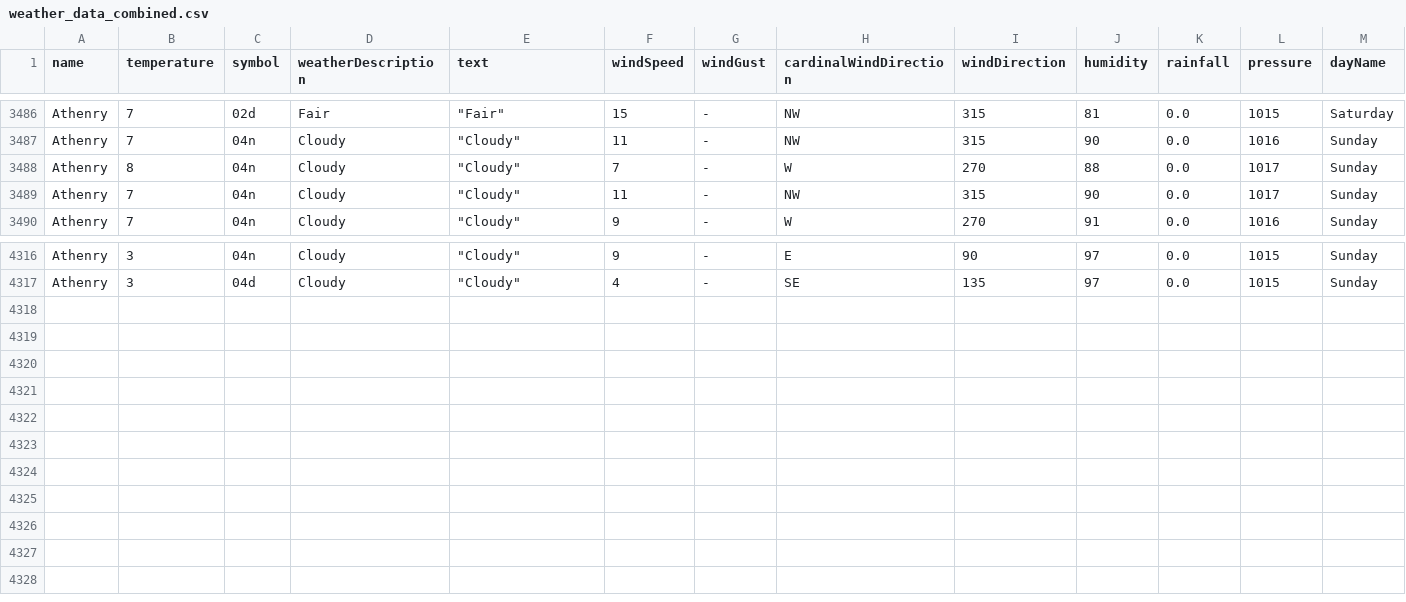
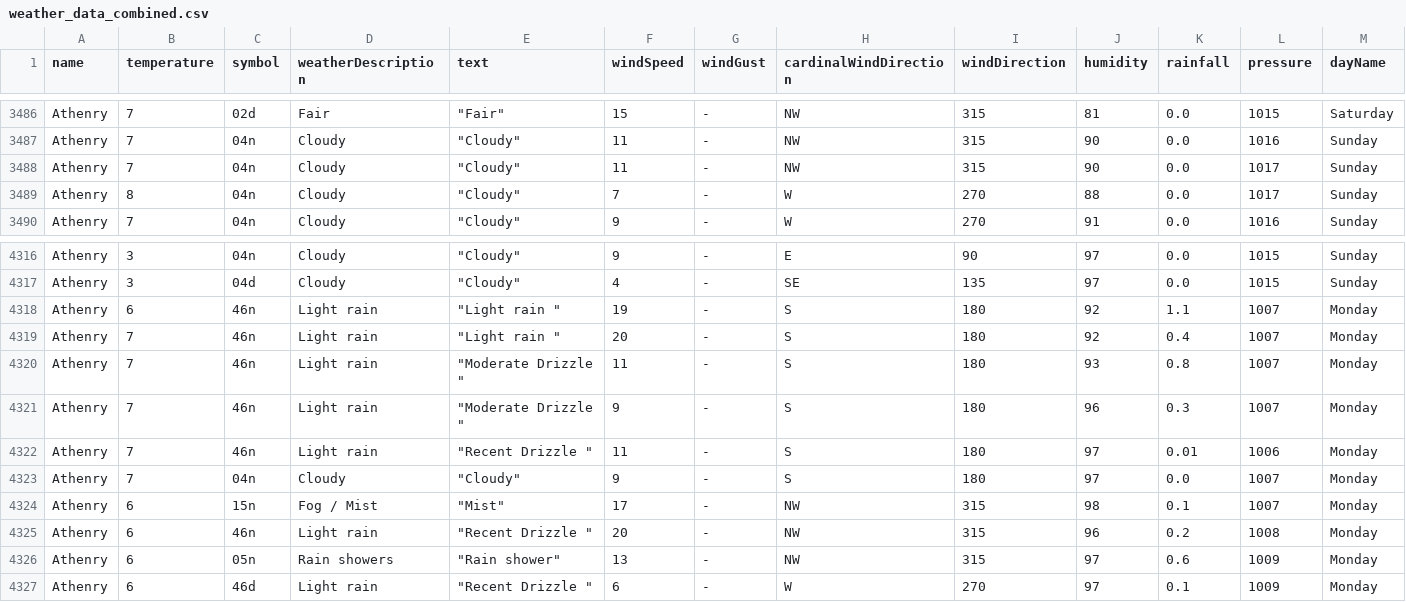
Before and after one commit to Sxnds01/computer-infrastructure-work, a CSV file: weather_data_combined.csv, drawn as a sheet; only a part is shown, gaps mark what is left out; rows hold the shown columns only; the diff names each change by its address in the sheet, - before the commit and + after, or states it on an @@ line.

```diff
--- a/weather_data_combined.csv
+++ b/weather_data_combined.csv
@@ row 3489 moved to row 3488: Athenry @@
+row 4318: Athenry | 6 | 46n | Light rain | "Light rain " | 19 | - | S | 180 | 92 | 1.1 | 1007 | Monday
+row 4319: Athenry | 7 | 46n | Light rain | "Light rain " | 20 | - | S | 180 | 92 | 0.4 | 1007 | Monday
+row 4320: Athenry | 7 | 46n | Light rain | "Moderate Drizzle " | 11 | - | S | 180 | 93 | 0.8 | 1007 | Monday
+row 4321: Athenry | 7 | 46n | Light rain | "Moderate Drizzle " | 9 | - | S | 180 | 96 | 0.3 | 1007 | Monday
+row 4322: Athenry | 7 | 46n | Light rain | "Recent Drizzle " | 11 | - | S | 180 | 97 | 0.01 | 1006 | Monday
+row 4323: Athenry | 7 | 04n | Cloudy | "Cloudy" | 9 | - | S | 180 | 97 | 0.0 | 1007 | Monday
+row 4324: Athenry | 6 | 15n | Fog / Mist | "Mist" | 17 | - | NW | 315 | 98 | 0.1 | 1007 | Monday
+row 4325: Athenry | 6 | 46n | Light rain | "Recent Drizzle " | 20 | - | NW | 315 | 96 | 0.2 | 1008 | Monday
+row 4326: Athenry | 6 | 05n | Rain showers | "Rain shower" | 13 | - | NW | 315 | 97 | 0.6 | 1009 | Monday
+row 4327: Athenry | 6 | 46d | Light rain | "Recent Drizzle " | 6 | - | W | 270 | 97 | 0.1 | 1009 | Monday
```
Also changed, not shown: 2 other files.
